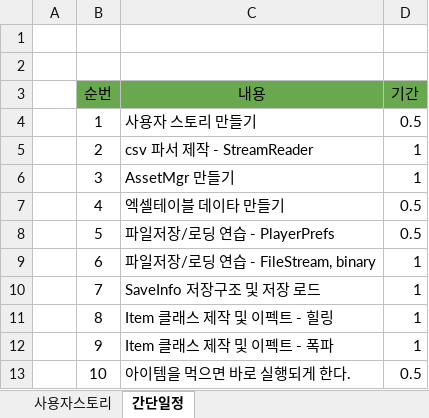
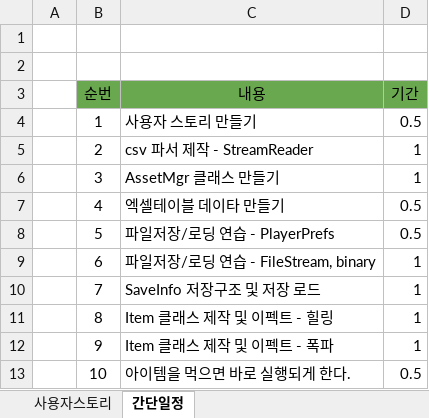
Before and after one commit to HamDW/Dodge3Group, an Excel workbook: Etc/Dodge3_사용자스토리.xlsx, sheet 간단일정, drawn as a sheet; only a part is shown; values as stored, in another font and other column widths than the file's, no borders; the diff names each change by its address in the sheet, - before the commit and + after, or states it on an @@ line.

```diff
--- a/Etc/Dodge3_사용자스토리.xlsx (sheet 간단일정)
+++ b/Etc/Dodge3_사용자스토리.xlsx (sheet 간단일정)
-C6 (내용): AssetMgr 만들기
+C6 (내용): AssetMgr 클래스 만들기
```
